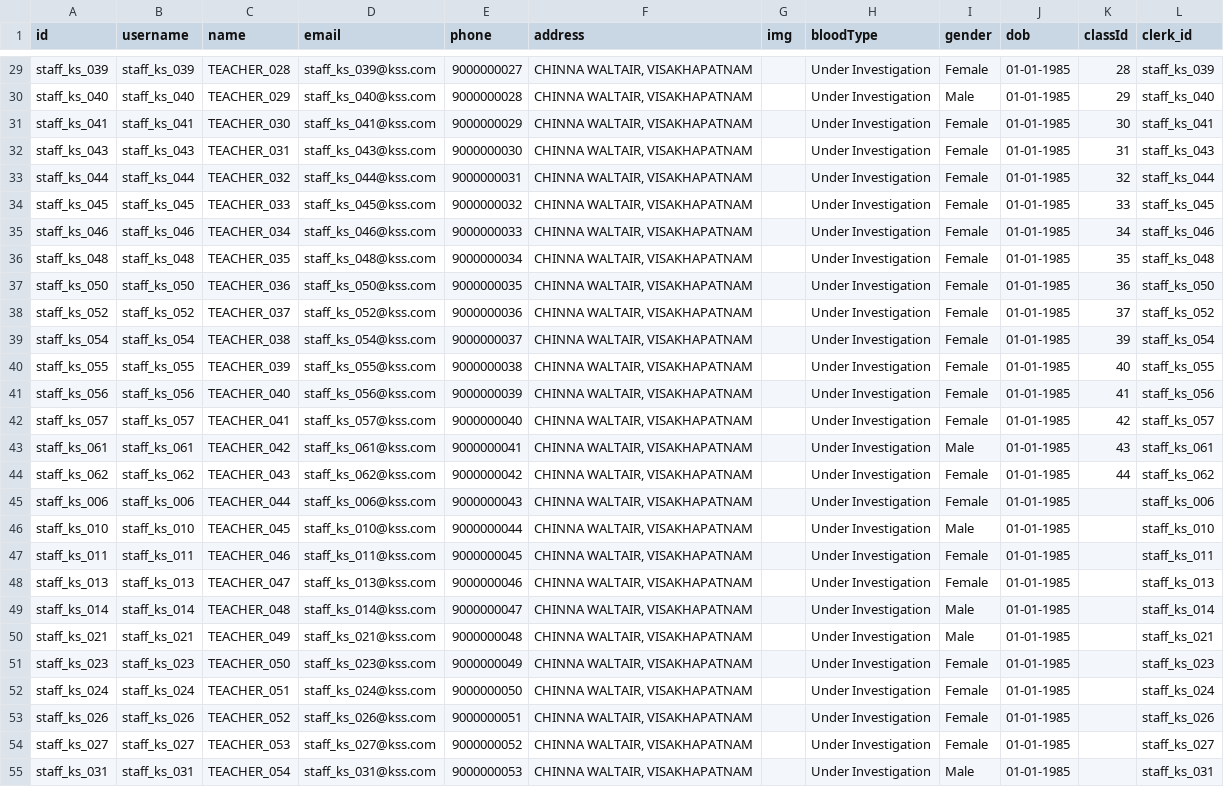
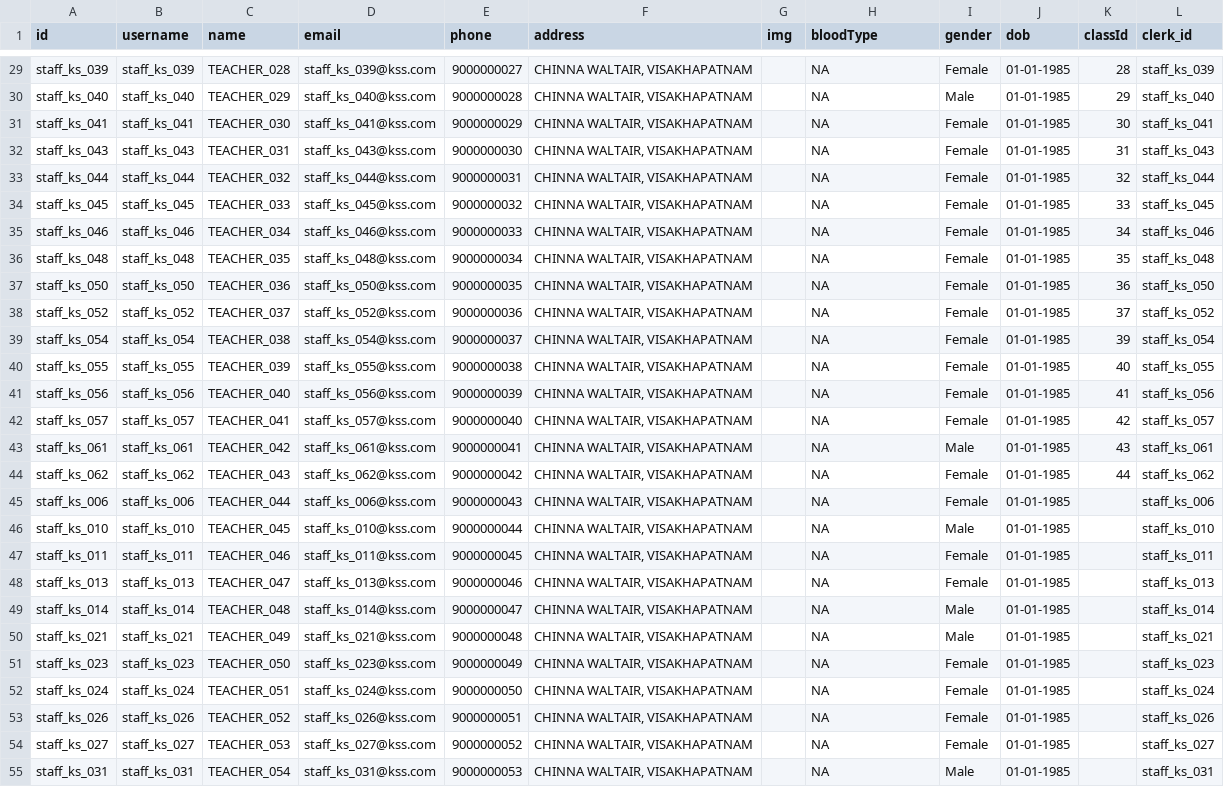
Before and after one commit to harikiran-dev-schooldb/student-management-system, a CSV file: data/test_data/3.teachers_data.csv, drawn as a sheet; only a part is shown, gaps mark what is left out; the diff covers the shown part only; the diff names each change by its address in the sheet, - before the commit and + after, or states it on an @@ line.

```diff
--- a/data/test_data/3.teachers_data.csv
+++ b/data/test_data/3.teachers_data.csv
-H29:H55 (bloodType): Under Investigation
+H29:H55 (bloodType): NA
```
Also changed, not shown: 37 edited cells elsewhere in this file, 31 other files.
